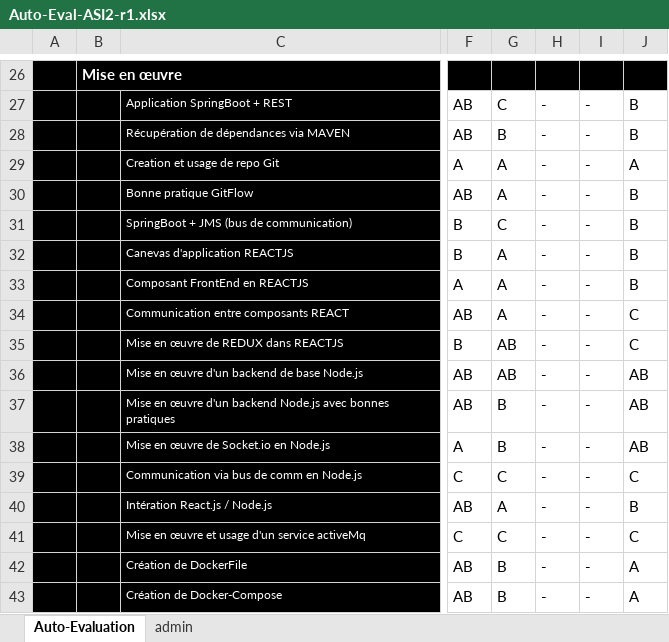
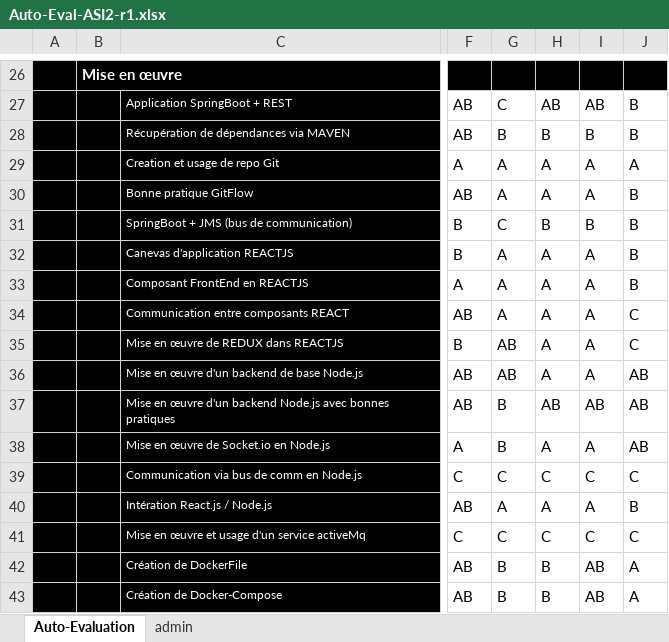
Before and after one commit to julia-rjk/ASI2, an Excel workbook: Organisation/Auto-Eval-ASI2-r1.xlsx, sheet Auto-Evaluation, drawn as a sheet; only a part is shown, gaps mark what is left out; values as stored, in another font and other column widths than the file's, no borders; conditional formats not drawn; the diff covers the shown part only; the diff names each change by its address in the sheet, - before the commit and + after, or states it on an @@ line.

Commit message:
auto eval nico

```diff
--- a/Organisation/Auto-Eval-ASI2-r1.xlsx (sheet Auto-Evaluation)
+++ b/Organisation/Auto-Eval-ASI2-r1.xlsx (sheet Auto-Evaluation)
-H27: -
+H27: AB
-I27: -
+I27: AB
-H28: -
+H28: B
-I28: -
+I28: B
-H29:H30: -
+H29:H30: A
-I29:I30: -
+I29:I30: A
-H31: -
+H31: B
-I31: -
+I31: B
-H32:H36: -
+H32:H36: A
-I32:I36: -
+I32:I36: A
-H37: -
+H37: AB
-I37: -
+I37: AB
-H38: -
+H38: A
-I38: -
+I38: A
-H39: -
+H39: C
-I39: -
+I39: C
-H40: -
+H40: A
-I40: -
+I40: A
-H41: -
+H41: C
-I41: -
+I41: C
-H42:H43: -
+H42:H43: B
-I42:I43: -
+I42:I43: AB
```
Also changed, not shown: 46 edited cells elsewhere in this sheet.
